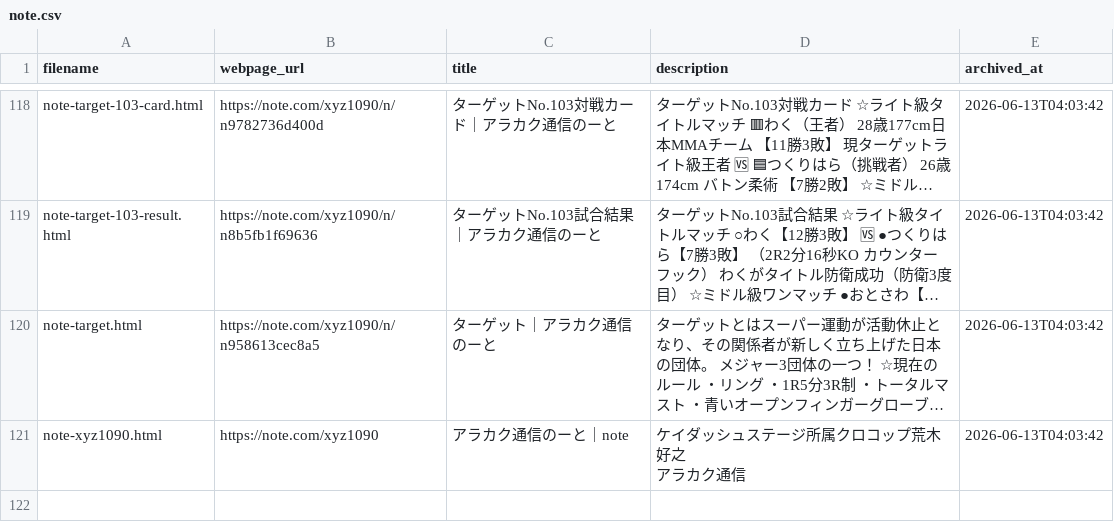
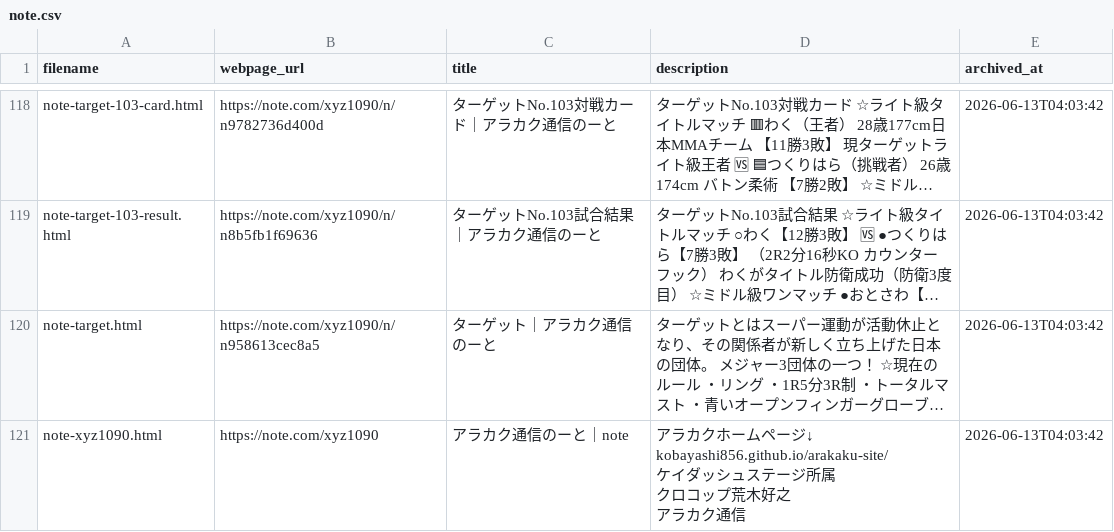
Before and after one commit to takano32/arakaku, a CSV file: data-src/archives/note.csv, drawn as a sheet; only a part is shown, gaps mark what is left out; long unchanged cells end in …; ↵ is a line break in a cell; the diff names each change by its address in the sheet, - before the commit and + after, or states it on an @@ line.

```diff
--- a/data-src/archives/note.csv
+++ b/data-src/archives/note.csv
-D121 (description): ケイダッシュステージ所属クロコッ…
+D121 (description): アラカクホームページ↓ ↵ kobayashi856.github.io/arakaku-site/ ↵ ケイダッシュステージ所属 ↵ クロコッ…
```
Also changed, not shown: 6 other files.
